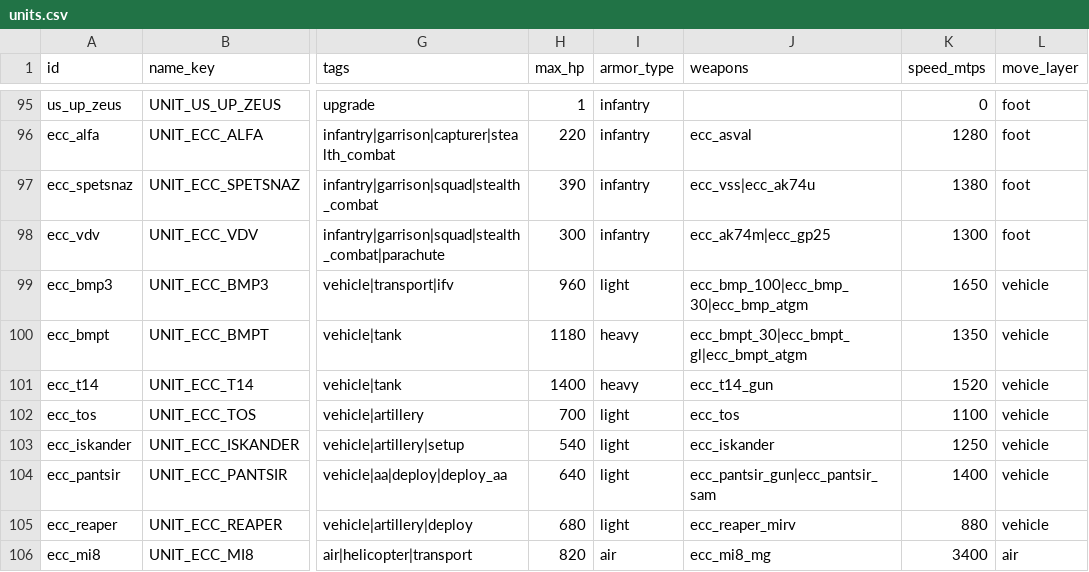
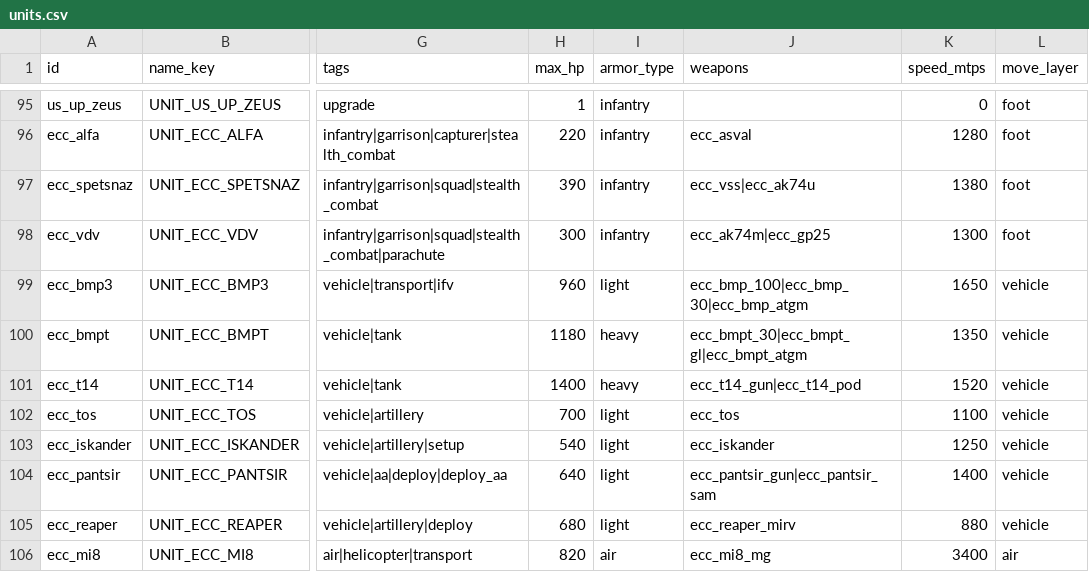
Before and after one commit to malachimurph-hub/Fracture-Line, a CSV file: data/balance/units.csv, drawn as a sheet; only a part is shown, gaps mark what is left out; the diff names each change by its address in the sheet, - before the commit and + after, or states it on an @@ line.

```diff
--- a/data/balance/units.csv
+++ b/data/balance/units.csv
-J101 (weapons): ecc_t14_gun
+J101 (weapons): ecc_t14_gun|ecc_t14_pod
```
Also changed, not shown: data/balance/weapons.csv, 7 other files.
